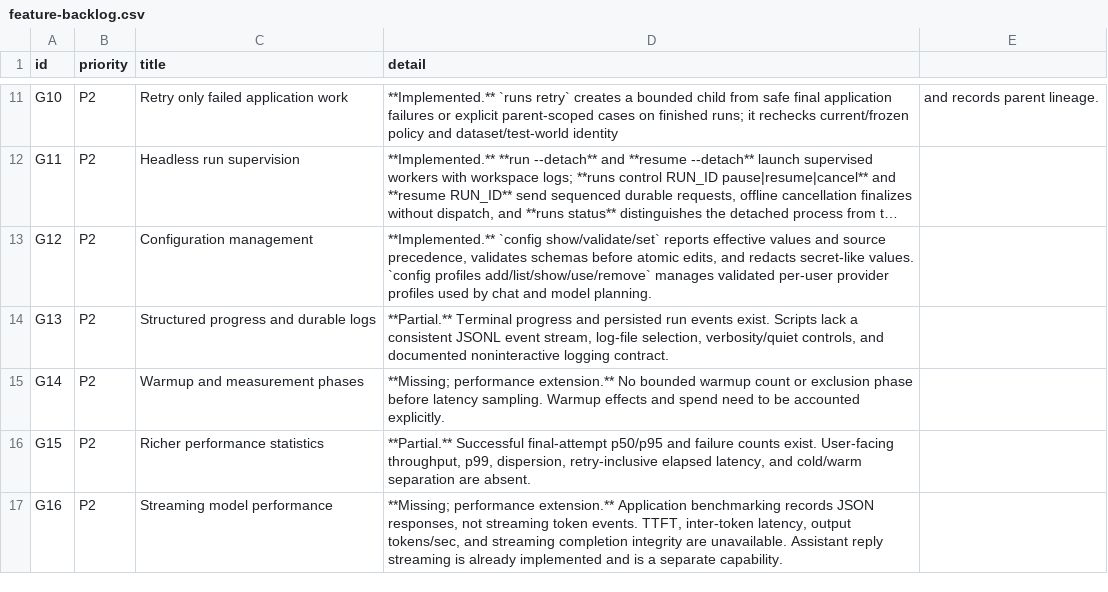
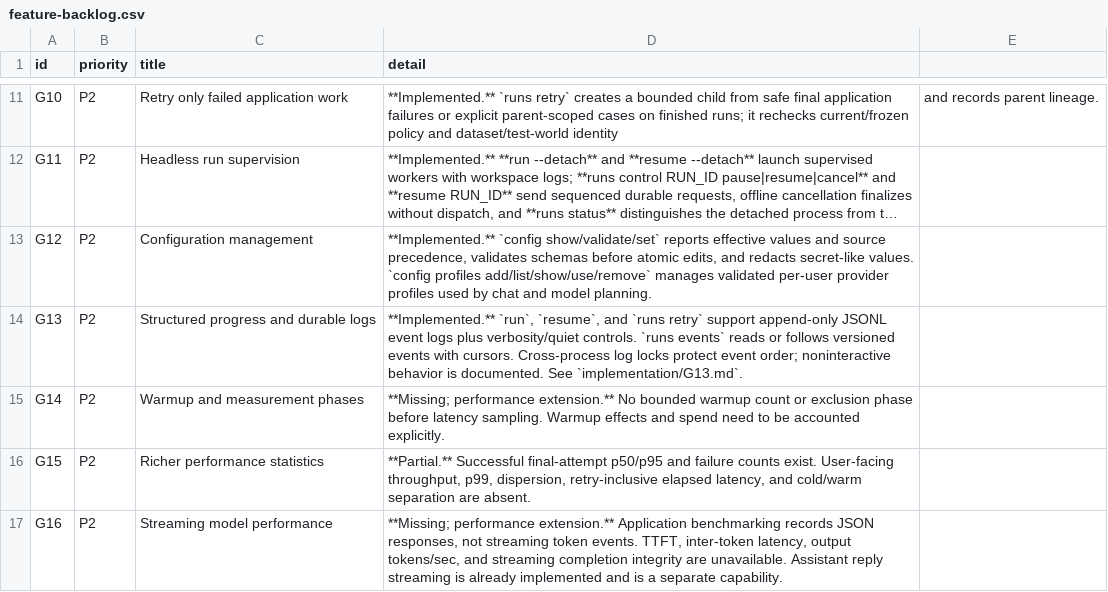
Before and after one commit to HaisamAbbas/BenchCraft, a CSV file: docs/audit/2026-10-08/feature-backlog.csv, drawn as a sheet; only a part is shown, gaps mark what is left out; long unchanged cells end in …; the diff names each change by its address in the sheet, - before the commit and + after, or states it on an @@ line.

Commit message:
docs(audit): record G13 event logging delivery

```diff
--- a/docs/audit/2026-10-08/feature-backlog.csv
+++ b/docs/audit/2026-10-08/feature-backlog.csv
-D14 (detail): **Partial.** Terminal progress and persisted run events exist. Scripts lack a consistent JSONL event stream, log-file selection, verbosity/quiet controls, and documented noninteractive logging contract.
+D14 (detail): **Implemented.** `run`, `resume`, and `runs retry` support append-only JSONL event logs plus verbosity/quiet controls. `runs events` reads or follows versioned events with cursors. Cross-process log locks protect event order; noninteractive behavior is documented. See `implementation/G13.md`.
```
Also changed, not shown: 5 other files.
